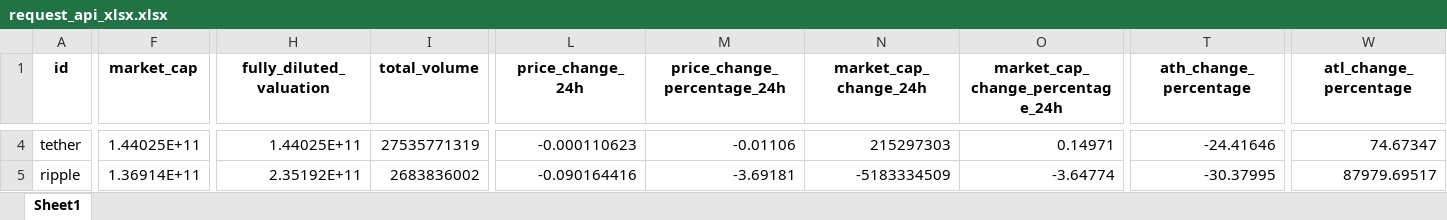
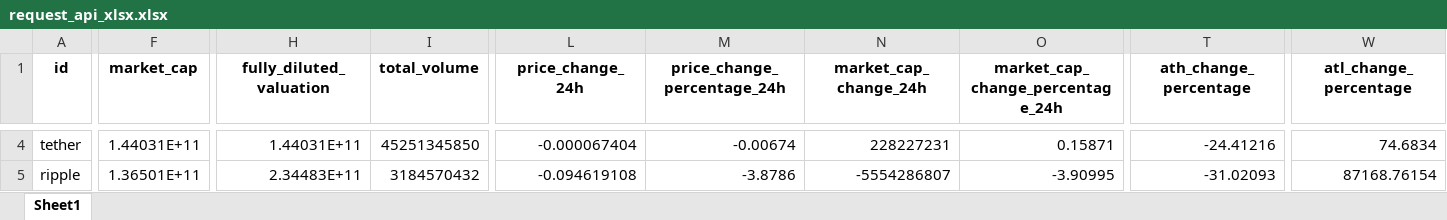
Before and after one commit to Carlos19711101/bigdata20251_actividad1, an Excel workbook: src/static/xlsx/request_api_xlsx.xlsx, sheet Sheet1, drawn as a sheet; only a part is shown, gaps mark what is left out; values as stored, in another font and other column widths than the file's, no borders; the diff covers the shown part only; the diff names each change by its address in the sheet, - before the commit and + after, or states it on an @@ line.

```diff
--- a/src/static/xlsx/request_api_xlsx.xlsx (sheet Sheet1)
+++ b/src/static/xlsx/request_api_xlsx.xlsx (sheet Sheet1)
-F4 (market_cap): 1.44025E+11
+F4 (market_cap): 1.44031E+11
-H4 (fully_diluted_valuation): 1.44025E+11
+H4 (fully_diluted_valuation): 1.44031E+11
-I4 (total_volume): 27535771319
+I4 (total_volume): 45251345850
-L4 (price_change_24h): -0.000110623
+L4 (price_change_24h): -0.000067404
-M4 (price_change_percentage_24h): -0.01106
+M4 (price_change_percentage_24h): -0.00674
-N4 (market_cap_change_24h): 215297303
+N4 (market_cap_change_24h): 228227231
-O4 (market_cap_change_percentage_24h): 0.14971
+O4 (market_cap_change_percentage_24h): 0.15871
-T4 (ath_change_percentage): -24.41646
+T4 (ath_change_percentage): -24.41216
-W4 (atl_change_percentage): 74.67347
+W4 (atl_change_percentage): 74.6834
-F5 (market_cap): 1.36914E+11
+F5 (market_cap): 1.36501E+11
-H5 (fully_diluted_valuation): 2.35192E+11
+H5 (fully_diluted_valuation): 2.34483E+11
-I5 (total_volume): 2683836002
+I5 (total_volume): 3184570432
-L5 (price_change_24h): -0.090164416
+L5 (price_change_24h): -0.094619108
-M5 (price_change_percentage_24h): -3.69181
+M5 (price_change_percentage_24h): -3.8786
-N5 (market_cap_change_24h): -5183334509
+N5 (market_cap_change_24h): -5554286807
-O5 (market_cap_change_percentage_24h): -3.64774
+O5 (market_cap_change_percentage_24h): -3.90995
-T5 (ath_change_percentage): -30.37995
+T5 (ath_change_percentage): -31.02093
-W5 (atl_change_percentage): 87979.69517
+W5 (atl_change_percentage): 87168.76154
```
Also changed, not shown: 7 added rows, 7 removed rows and 1114 edited cells elsewhere in this sheet, src/static/cleaned_data/cleaned_data.xlsx, src/static/xlsx/enriched_data.xlsx, 7 other files.
